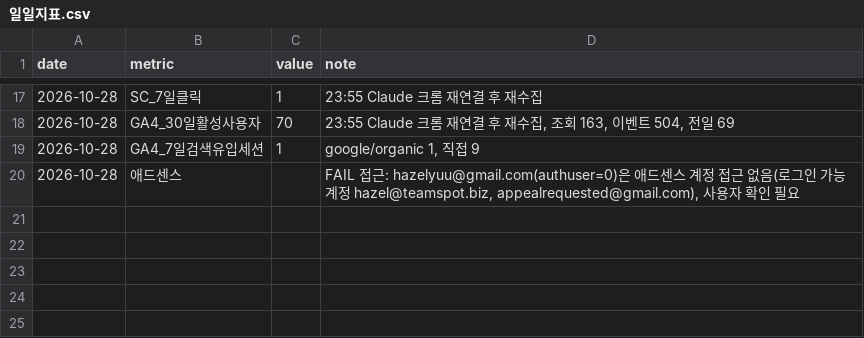
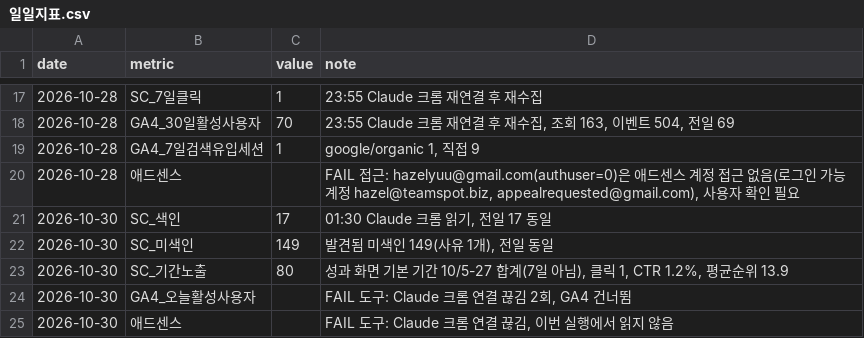
Before and after one commit to earthshin-e/aiinside, a CSV file: 통계/일일지표.csv, drawn as a sheet; only a part is shown, gaps mark what is left out; the diff names each change by its address in the sheet, - before the commit and + after, or states it on an @@ line.

```diff
--- a/통계/일일지표.csv
+++ b/통계/일일지표.csv
+row 21: 2026-10-30 | SC_색인 | 17 | 01:30 Claude 크롬 읽기, 전일 17 동일
+row 22: 2026-10-30 | SC_미색인 | 149 | 발견됨 미색인 149(사유 1개), 전일 동일
+row 23: 2026-10-30 | SC_기간노출 | 80 | 성과 화면 기본 기간 10/5-27 합계(7일 아님), 클릭 1, CTR 1.2%, 평균순위 13.9
+row 24: 2026-10-30 | GA4_오늘활성사용자 |  | FAIL 도구: Claude 크롬 연결 끊김 2회, GA4 건너뜀
+row 25: 2026-10-30 | 애드센스 |  | FAIL 도구: Claude 크롬 연결 끊김, 이번 실행에서 읽지 않음
```
Also changed, not shown: 1 other file.
